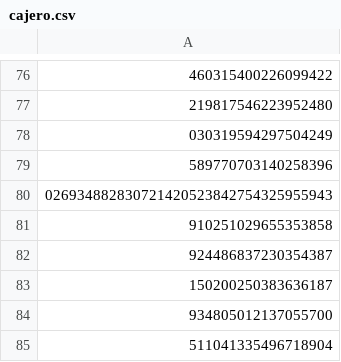
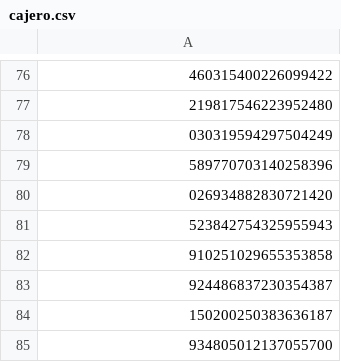
Before and after one commit to luismarioescobarrosalesciencias/Practicas-Bases-de-Datos-2022, a CSV file: ProyectoFInal/Datasets/cajero.csv, drawn as a sheet; only a part is shown, gaps mark what is left out; the shorter side is filled out with more unchanged rows.

```diff
--- a/ProyectoFInal/Datasets/cajero.csv
+++ b/ProyectoFInal/Datasets/cajero.csv
@@ -79,3 +79,4 @@
 589770703140258396
-026934882830721420523842754325955943
+026934882830721420
+523842754325955943
 910251029655353858
```
Also changed, not shown: ProyectoFInal/Datasets/mitades/persona2.csv, ProyectoFInal/Datasets/tortillero.csv, 9 other files.
